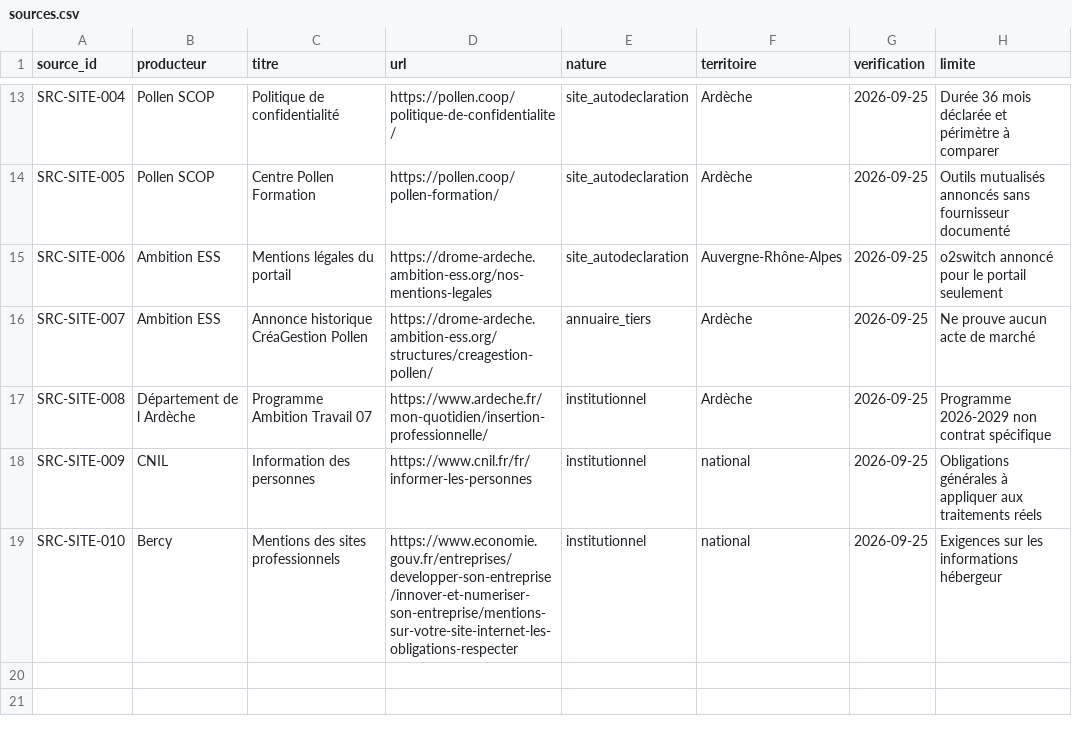
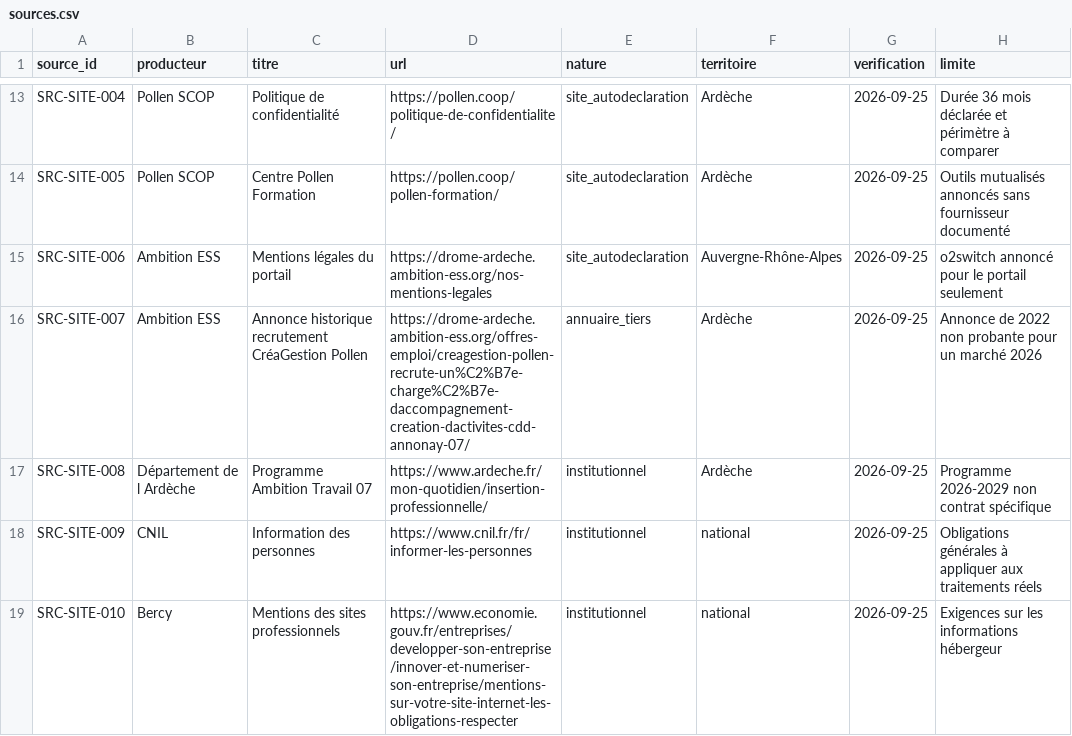
Before and after one commit to Muse-IRS/ardeche-rsa-insertion-parcours-observatoire-public, a CSV file: data/sources.csv, drawn as a sheet; only a part is shown, gaps mark what is left out.

Commit message:
audit public: préciser sources Pollen et provenance d'une annonce historique

```diff
--- a/data/sources.csv
+++ b/data/sources.csv
@@ -15,3 +15,3 @@ SRC-SITE-005,Pollen SCOP,Centre Pollen Formation,https://pollen.coop/pollen-form
 SRC-SITE-006,Ambition ESS,Mentions légales du portail,https://drome-ardeche.ambition-ess.org/nos-mentions-legales,site_autodeclaration,Auvergne-Rhône-Alpes,2026-09-25,o2switch annoncé pour le portail seulement
-SRC-SITE-007,Ambition ESS,Annonce historique CréaGestion Pollen,https://drome-ardeche.ambition-ess.org/structures/creagestion-pollen/,annuaire_tiers,Ardèche,2026-09-25,Ne prouve aucun acte de marché
+SRC-SITE-007,Ambition ESS,Annonce historique recrutement CréaGestion Pollen,https://drome-ardeche.ambition-ess.org/offres-emploi/creagestion-pollen-recrute-un%C2%B7e-charge%C2%B7e-daccompagnement-creation-dactivites-cdd-annonay-07/,annuaire_tiers,Ardèche,2026-09-25,Annonce de 2022 non probante pour un marché 2026
 SRC-SITE-008,Département de l Ardèche,Programme Ambition Travail 07,https://www.ardeche.fr/mon-quotidien/insertion-professionnelle/,institutionnel,Ardèche,2026-09-25,Programme 2026-2029 non contrat spécifique
```
Also changed, not shown: data/claims.csv, 1 other file.
